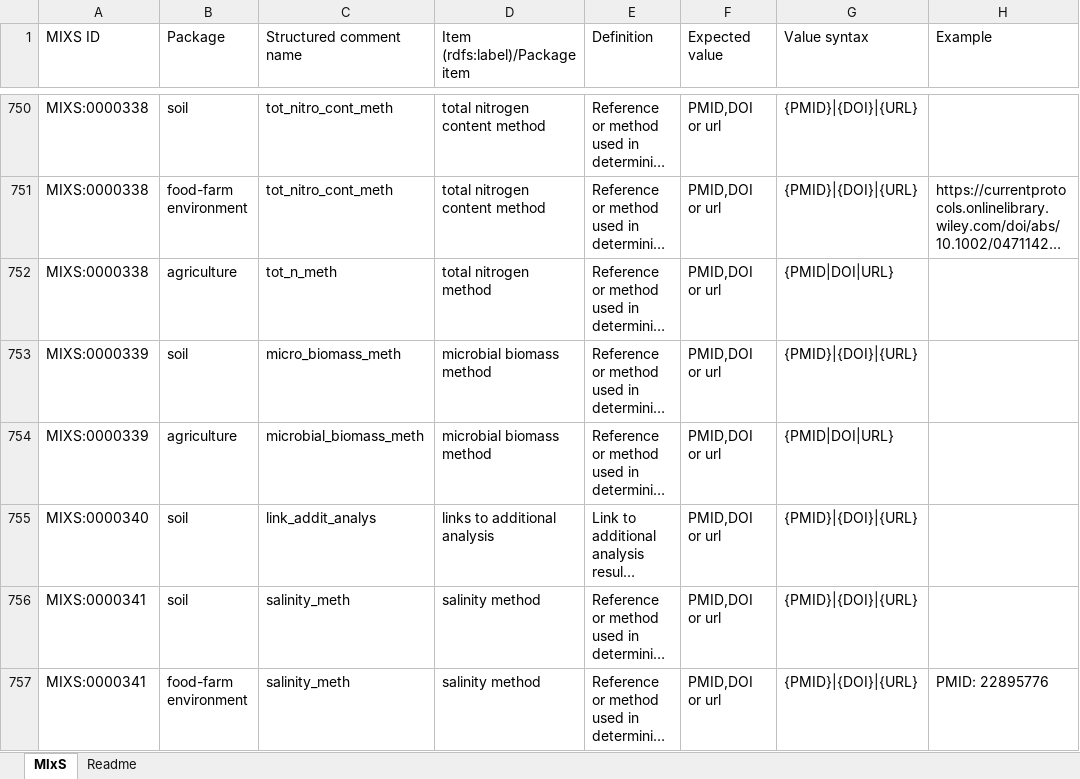
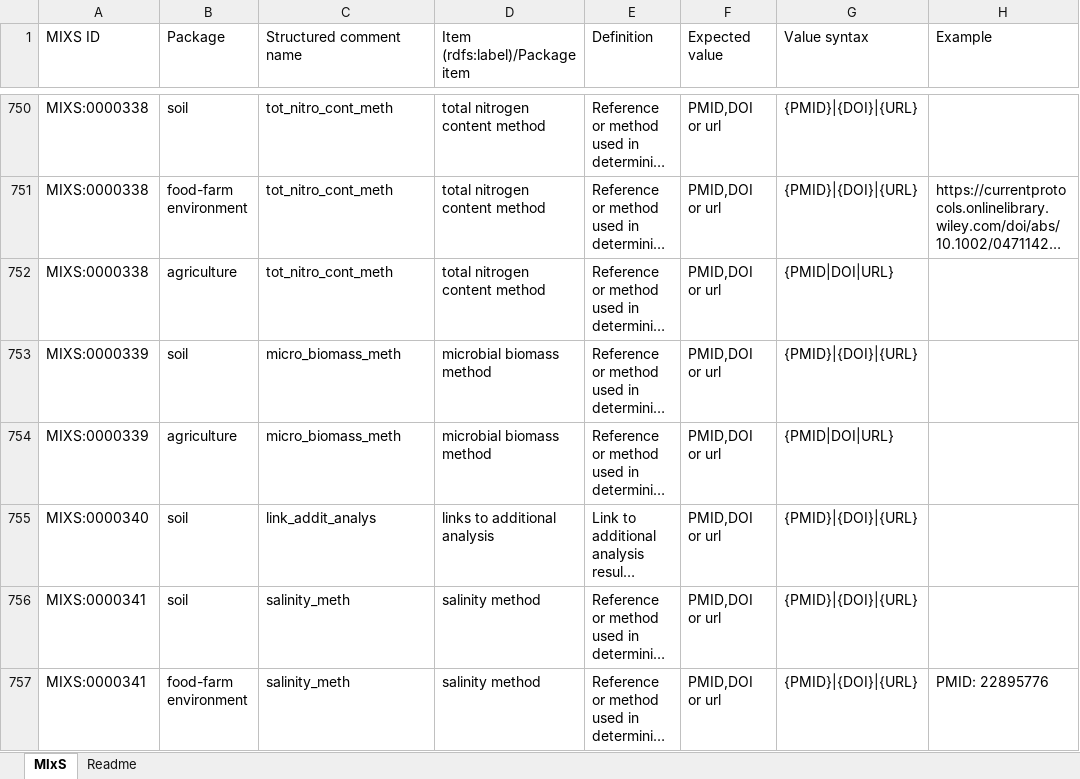
Before and after one commit to jjkoehorst/mixs, an Excel workbook: schemasheets/tsv_in/mixs_v6_rlw_edits.xlsx, sheet MIxS, drawn as a sheet; only a part is shown, gaps mark what is left out; long unchanged cells end in …; values as stored, in another font and other column widths than the file's, no cell formats; the diff covers the shown part only; the diff names each change by its address in the sheet, - before the commit and + after, or states it on an @@ line.

Commit message:
fix rows that had variation in labels or structured comment names per issue #529

```diff
--- a/schemasheets/tsv_in/mixs_v6_rlw_edits.xlsx (sheet MIxS)
+++ b/schemasheets/tsv_in/mixs_v6_rlw_edits.xlsx (sheet MIxS)
-C752 (Structured comment name): tot_n_meth
+C752 (Structured comment name): tot_nitro_cont_meth
-D752 (Item (rdfs:label)/Package item): total nitrogen method
+D752 (Item (rdfs:label)/Package item): total nitrogen content method
-C754 (Structured comment name): microbial_biomass_meth
+C754 (Structured comment name): micro_biomass_meth
```
Also changed, not shown: 1 added row, 3 removed rows and 58 edited cells elsewhere in this sheet, sheet Readme, cell formats.
